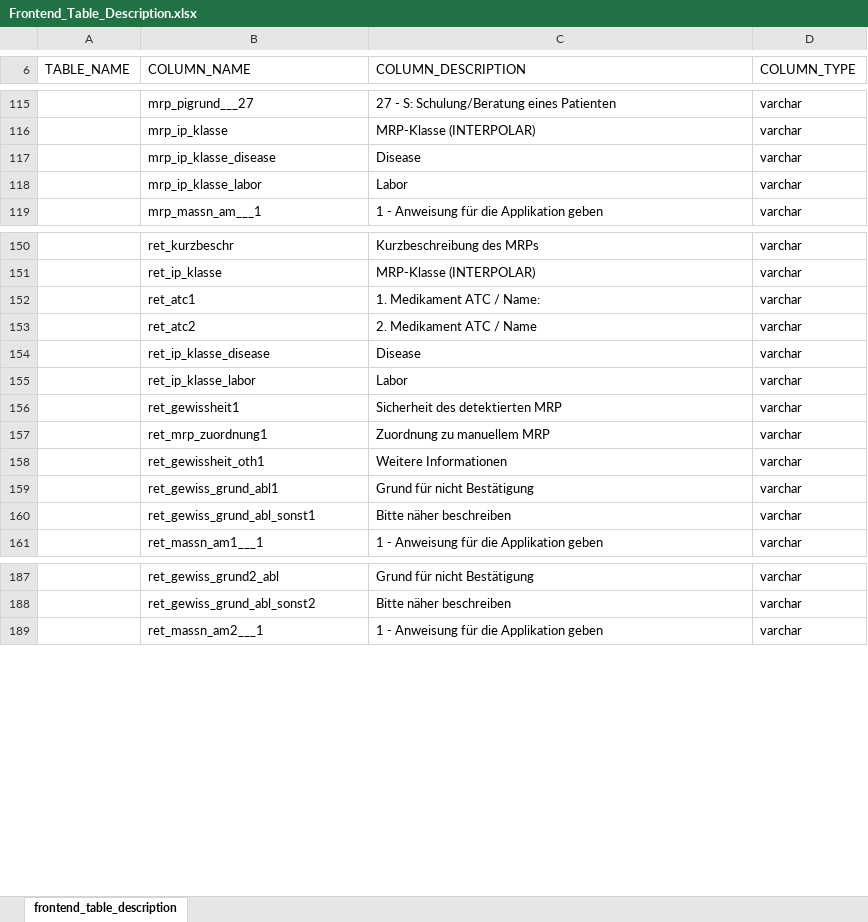
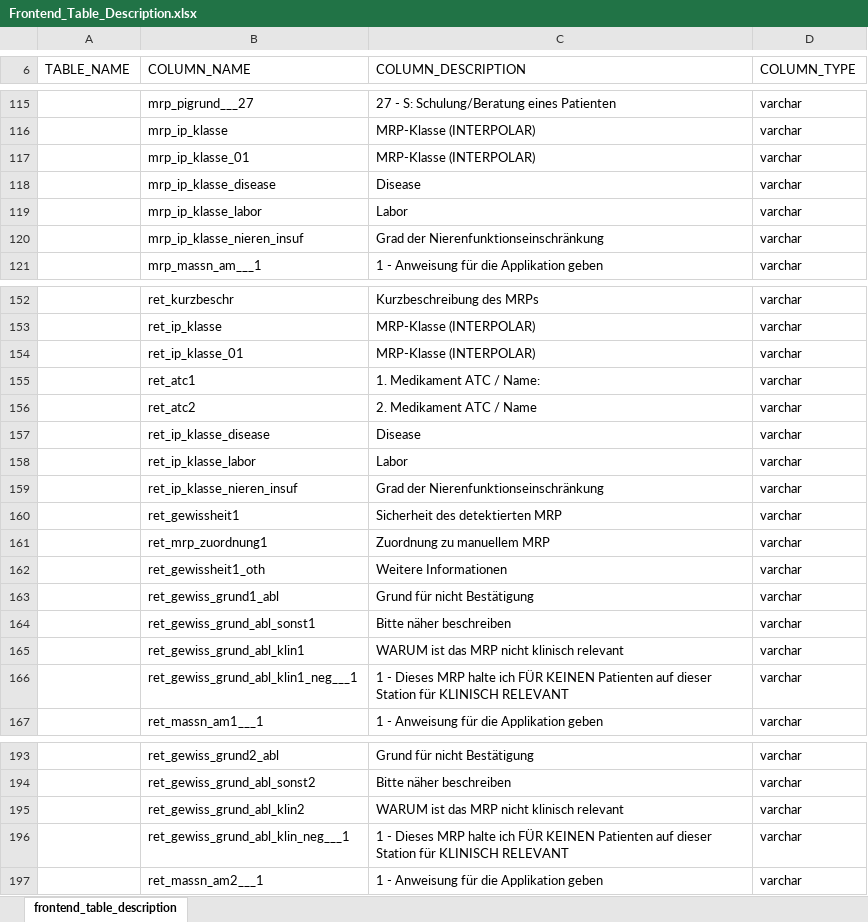
Before and after one commit to medizininformatik-initiative/INTERPOLAR, an Excel workbook: R-db2frontend/db2frontend/inst/extdata/Frontend_Table_Description.xlsx, sheet frontend_table_description, drawn as a sheet; only a part is shown, gaps mark what is left out; values as stored, in another font and other column widths than the file's, no borders; addresses are those after the commit; the diff names each change by its address in the sheet, - before the commit and + after, or states it on an @@ line.

Commit message:
Add new Redcap Data Dictionary and generated Frontend_Table_Description
(cherry picked from commit 350cc8f30d52663c3d1b172cf31bad59170346bd)

```diff
--- a/R-db2frontend/db2frontend/inst/extdata/Frontend_Table_Description.xlsx (sheet frontend_table_description)
+++ b/R-db2frontend/db2frontend/inst/extdata/Frontend_Table_Description.xlsx (sheet frontend_table_description)
+row 117:  | mrp_ip_klasse_01 | MRP-Klasse (INTERPOLAR) | varchar
+row 120:  | mrp_ip_klasse_nieren_insuf | Grad der Nierenfunktionseinschränkung | varchar
+row 154:  | ret_ip_klasse_01 | MRP-Klasse (INTERPOLAR) | varchar
+row 159:  | ret_ip_klasse_nieren_insuf | Grad der Nierenfunktionseinschränkung | varchar
-B162 (COLUMN_NAME): ret_gewissheit_oth1
+B162 (COLUMN_NAME): ret_gewissheit1_oth
-B163 (COLUMN_NAME): ret_gewiss_grund_abl1
+B163 (COLUMN_NAME): ret_gewiss_grund1_abl
+row 165:  | ret_gewiss_grund_abl_klin1 | WARUM ist das MRP nicht klinisch relevant | varchar
+row 166:  | ret_gewiss_grund_abl_klin1_neg___1 | 1 - Dieses MRP halte ich FÜR KEINEN Patienten auf dieser Station für KLINISCH RELEVANT | varchar
+row 195:  | ret_gewiss_grund_abl_klin2 | WARUM ist das MRP nicht klinisch relevant | varchar
+row 196:  | ret_gewiss_grund_abl_klin_neg___1 | 1 - Dieses MRP halte ich FÜR KEINEN Patienten auf dieser Station für KLINISCH RELEVANT | varchar
```
Also changed, not shown: 1 other file.
